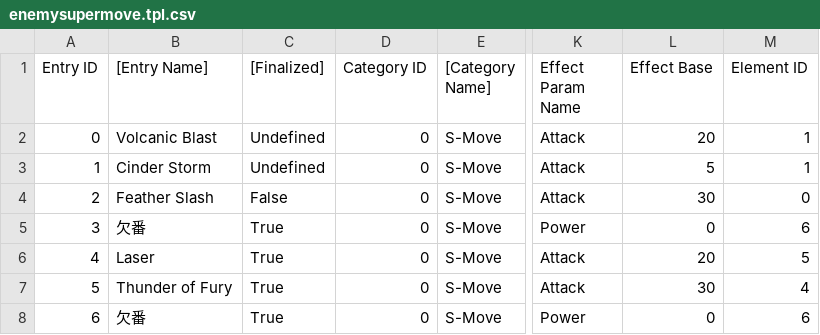
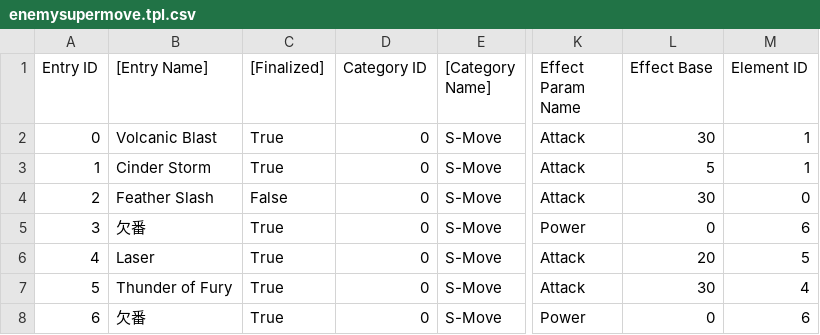
Before and after one commit to Taikocuya/SOALE, a CSV file: dist/enemysupermove.tpl.csv, drawn as a sheet; only a part is shown, gaps mark what is left out; the diff names each change by its address in the sheet, - before the commit and + after, or states it on an @@ line.

```diff
--- a/dist/enemysupermove.tpl.csv
+++ b/dist/enemysupermove.tpl.csv
-C2:C3 ([Finalized]): Undefined
+C2:C3 ([Finalized]): True
-L2 (Effect Base): 20
+L2 (Effect Base): 30
```
Also changed, not shown: dist/enemy.tpl.csv, dist/enemytask.tpl.csv, 37 other files.
